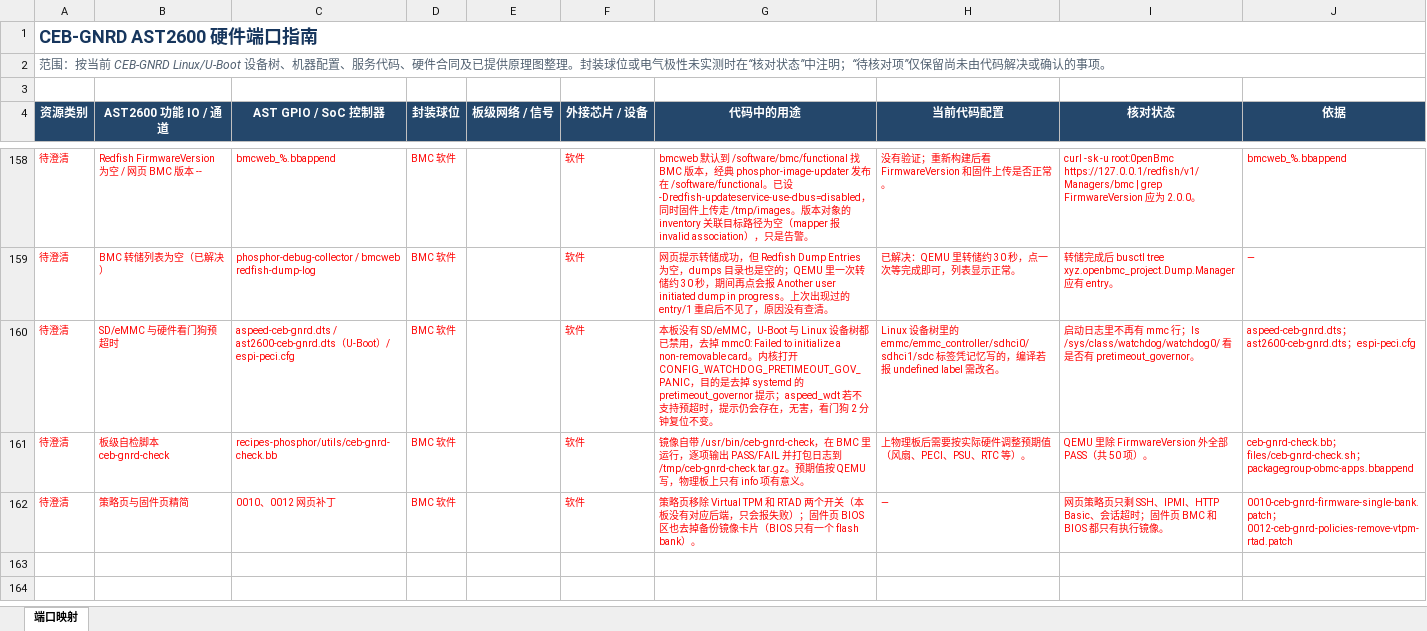
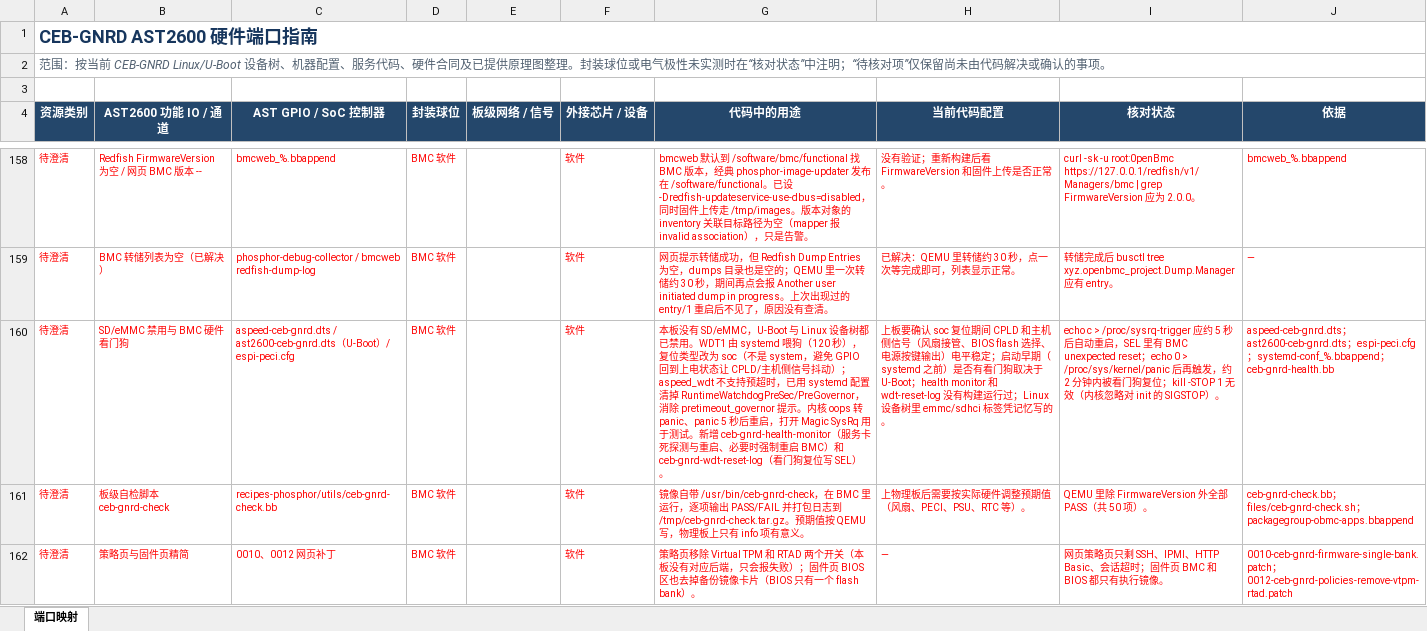
Before and after one commit to flether-hub/openbmc, an Excel workbook: port_guide.xlsx, sheet 端口映射, drawn as a sheet; only a part is shown, gaps mark what is left out; values as stored, in another font and other column widths than the file's, no borders; table styles not drawn; the diff names each change by its address in the sheet, - before the commit and + after, or states it on an @@ line.

```diff
--- a/port_guide.xlsx (sheet 端口映射)
+++ b/port_guide.xlsx (sheet 端口映射)
-B160 (AST2600 功能 IO / 通道): SD/eMMC 与硬件看门狗预超时
+B160 (AST2600 功能 IO / 通道): SD/eMMC 禁用与 BMC 硬件看门狗
-G160 (代码中的用途): …禁用，去掉 mmc0: Failed to initialize a non-removable card。内核打开 CONFIG_WATCHDOG_PRETIMEOUT_GOV_PANIC，目的是去掉 systemd 的 pretimeout_governor 提示；aspeed_wdt 若不支持预超时，提示仍会存在，无害，看门狗 2 分钟复位不变。
+G160 (代码中的用途): …禁用。WDT1 由 systemd 喂狗（120 秒），复位类型改为 soc（不是 system，避免 GPIO 回到上电状态让 CPLD/主机侧信号抖动）；aspeed_wdt 不支持预超时，已用 systemd 配置清掉 RuntimeWatchdogPreSec/PreGovernor，消除 pretimeout_governor 提示。内核 oops 转 panic、panic 5 秒后重启，打开 Magic SysRq 用于测试。新增 ceb-gnrd-health-monitor（服务卡死探测与重启、必要时强制重启 BMC）和 ceb-gnrd-wdt-reset-log（看门狗复位写 SEL）。
-H160 (当前代码配置): Linux 设备树里的 emmc/emmc_controller/sdhci0/sdhci1/sdc 标签凭记忆写的，编译若报 undefined label 需改名。
+H160 (当前代码配置): 上板要确认 soc 复位期间 CPLD 和主机侧信号（风扇接管、BIOS flash 选择、电源按键输出）电平稳定；启动早期（systemd 之前）是否有看门狗取决于 U-Boot；health monitor 和 wdt-reset-log 没有构建运行过；Linux 设备树里 emmc/sdhci 标签凭记忆写的。
-I160 (核对状态): 启动日志里不再有 mmc 行；ls /sys/class/watchdog/watchdog0/ 看是否有 pretimeout_governor。
+I160 (核对状态): echo c > /proc/sysrq-trigger 应约 5 秒后自动重启，SEL 里有 BMC unexpected reset；echo 0 > /proc/sys/kernel/panic 后再触发，约 2 分钟内被看门狗复位；kill -STOP 1 无效（内核忽略对 init 的 SIGSTOP）。
-J160 (依据): …；espi-peci.cfg
+J160 (依据): …；espi-peci.cfg；systemd-conf_%.bbappend；ceb-gnrd-health.bb
```
Also changed, not shown: 5 other files.
